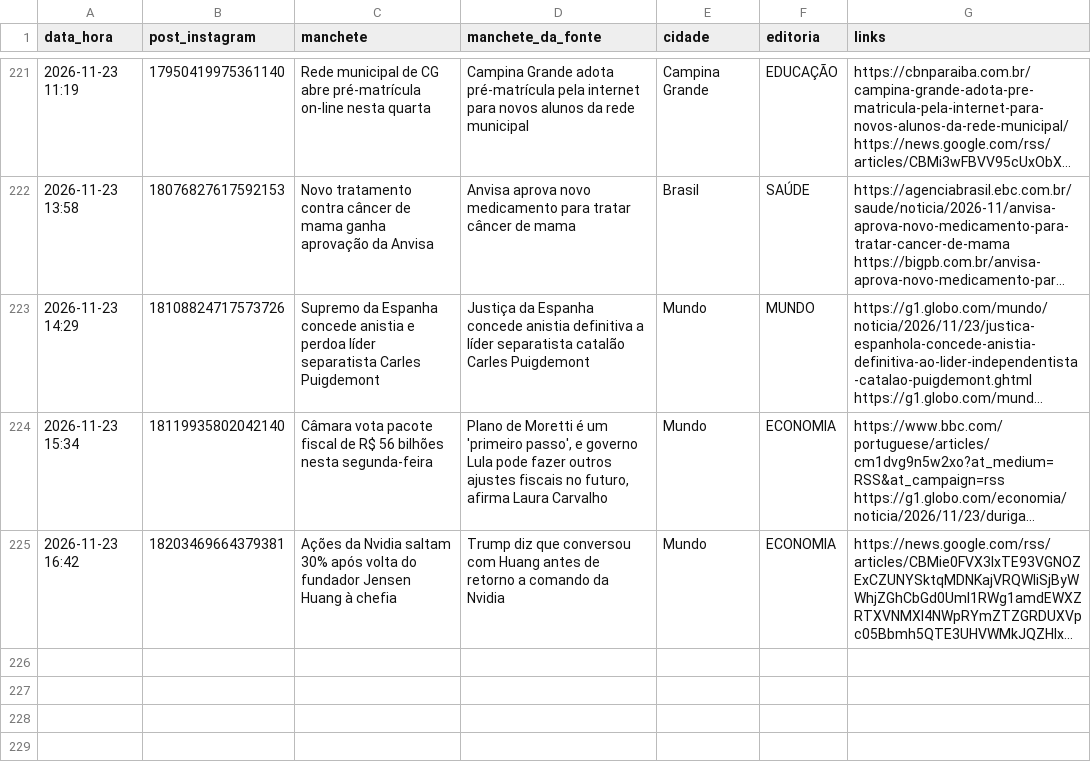
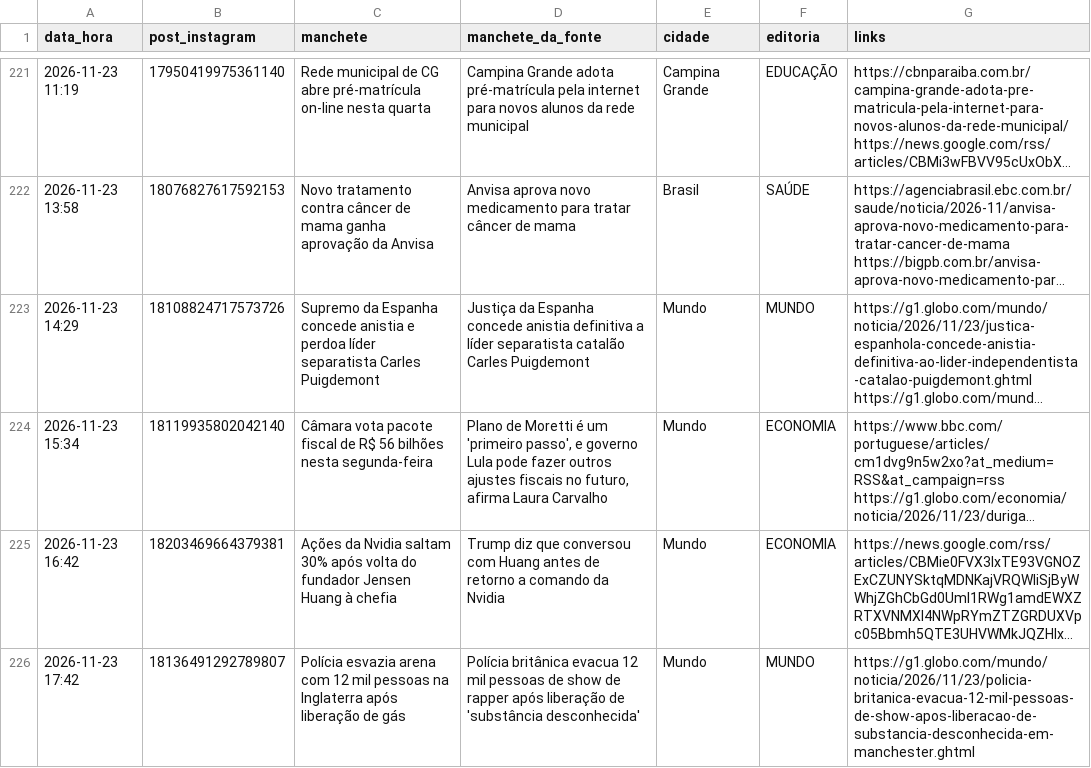
Before and after one commit to ccreatormkt-glitch/portal-noticias, a CSV file: state/noticias_publicadas.csv, drawn as a sheet; only a part is shown, gaps mark what is left out; long unchanged cells end in …; the diff names each change by its address in the sheet, - before the commit and + after, or states it on an @@ line.

```diff
--- a/state/noticias_publicadas.csv
+++ b/state/noticias_publicadas.csv
+row 226: 2026-11-23 17:42 | 18136491292789807 | Polícia esvazia arena com 12 mil pessoas na Inglaterra após liberação de gás | Polícia britânica evacua 12 mil pessoas de show de rapper após liberação de 'substância desconhecida' | Mundo | MUNDO | https://g1.globo.com/mundo/noticia/2026/11/23/policia-britanica-evacua-12-mil-pessoas-de-show-apos-liberacao-de-substancia-desconhecida-em-manchester.ghtml
```
Also changed, not shown: 2 other files.
